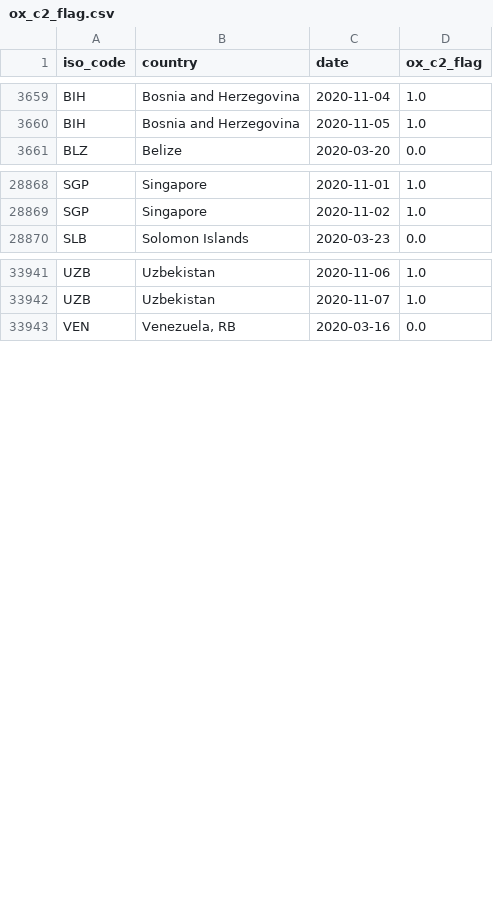
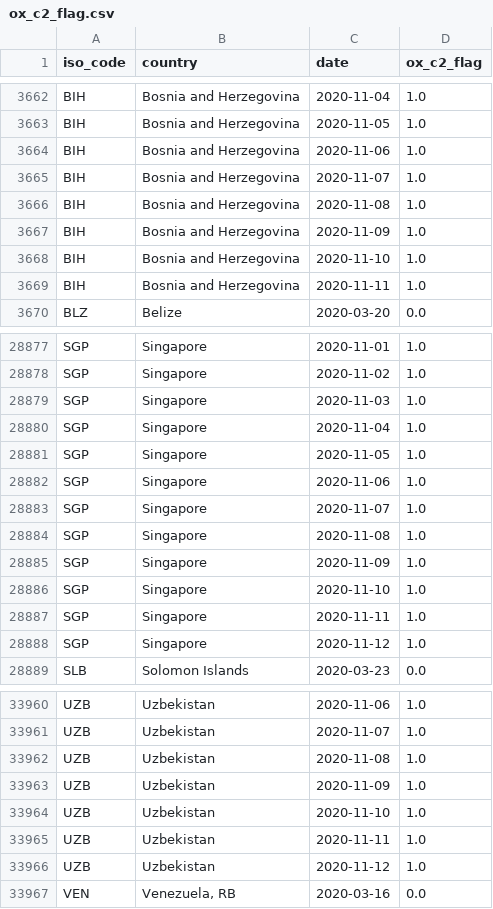
Before and after one commit to sdsna/lancet-covid-19-database, a CSV file: data/indicators/ox_c2_flag.csv, drawn as a sheet; only a part is shown, gaps mark what is left out; the diff covers the shown part only.

```diff
--- a/data/indicators/ox_c2_flag.csv
+++ b/data/indicators/ox_c2_flag.csv
@@ -3660,2 +3663,8 @@ BIH,Bosnia and Herzegovina,2020-11-04,1.0
 BIH,Bosnia and Herzegovina,2020-11-05,1.0
+BIH,Bosnia and Herzegovina,2020-11-06,1.0
+BIH,Bosnia and Herzegovina,2020-11-07,1.0
+BIH,Bosnia and Herzegovina,2020-11-08,1.0
+BIH,Bosnia and Herzegovina,2020-11-09,1.0
+BIH,Bosnia and Herzegovina,2020-11-10,1.0
+BIH,Bosnia and Herzegovina,2020-11-11,1.0
 BLZ,Belize,2020-03-20,0.0
@@ -28869,2 +28878,12 @@ SGP,Singapore,2020-11-01,1.0
 SGP,Singapore,2020-11-02,1.0
+SGP,Singapore,2020-11-03,1.0
+SGP,Singapore,2020-11-04,1.0
+SGP,Singapore,2020-11-05,1.0
+SGP,Singapore,2020-11-06,1.0
+SGP,Singapore,2020-11-07,1.0
+SGP,Singapore,2020-11-08,1.0
+SGP,Singapore,2020-11-09,1.0
+SGP,Singapore,2020-11-10,1.0
+SGP,Singapore,2020-11-11,1.0
+SGP,Singapore,2020-11-12,1.0
 SLB,Solomon Islands,2020-03-23,0.0
@@ -33942,2 +33961,7 @@ UZB,Uzbekistan,2020-11-06,1.0
 UZB,Uzbekistan,2020-11-07,1.0
+UZB,Uzbekistan,2020-11-08,1.0
+UZB,Uzbekistan,2020-11-09,1.0
+UZB,Uzbekistan,2020-11-10,1.0
+UZB,Uzbekistan,2020-11-11,1.0
+UZB,Uzbekistan,2020-11-12,1.0
 VEN,"Venezuela, RB",2020-03-16,0.0
```
Also changed, not shown: 3 added rows elsewhere in this file, data/indicators/ox_c5_flag.csv, data/indicators/ox_c6_flag.csv, 56 other files.
